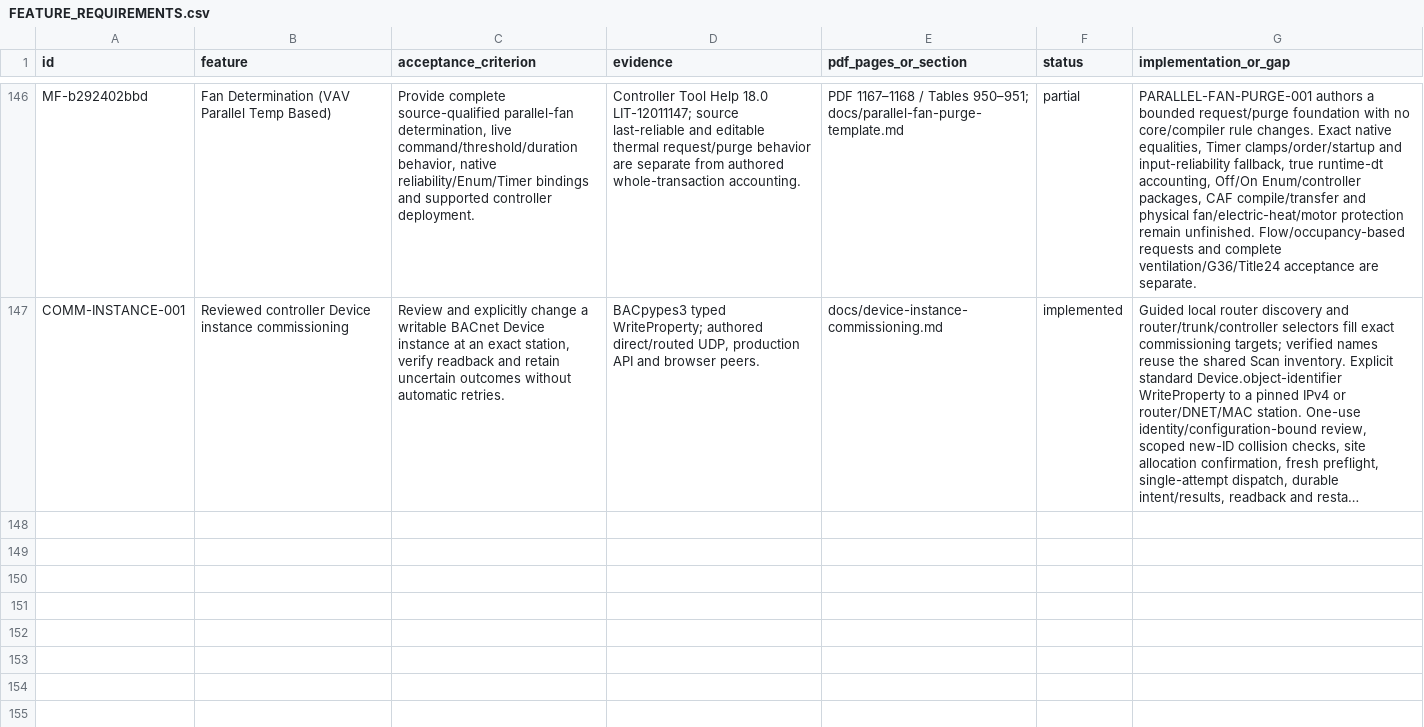
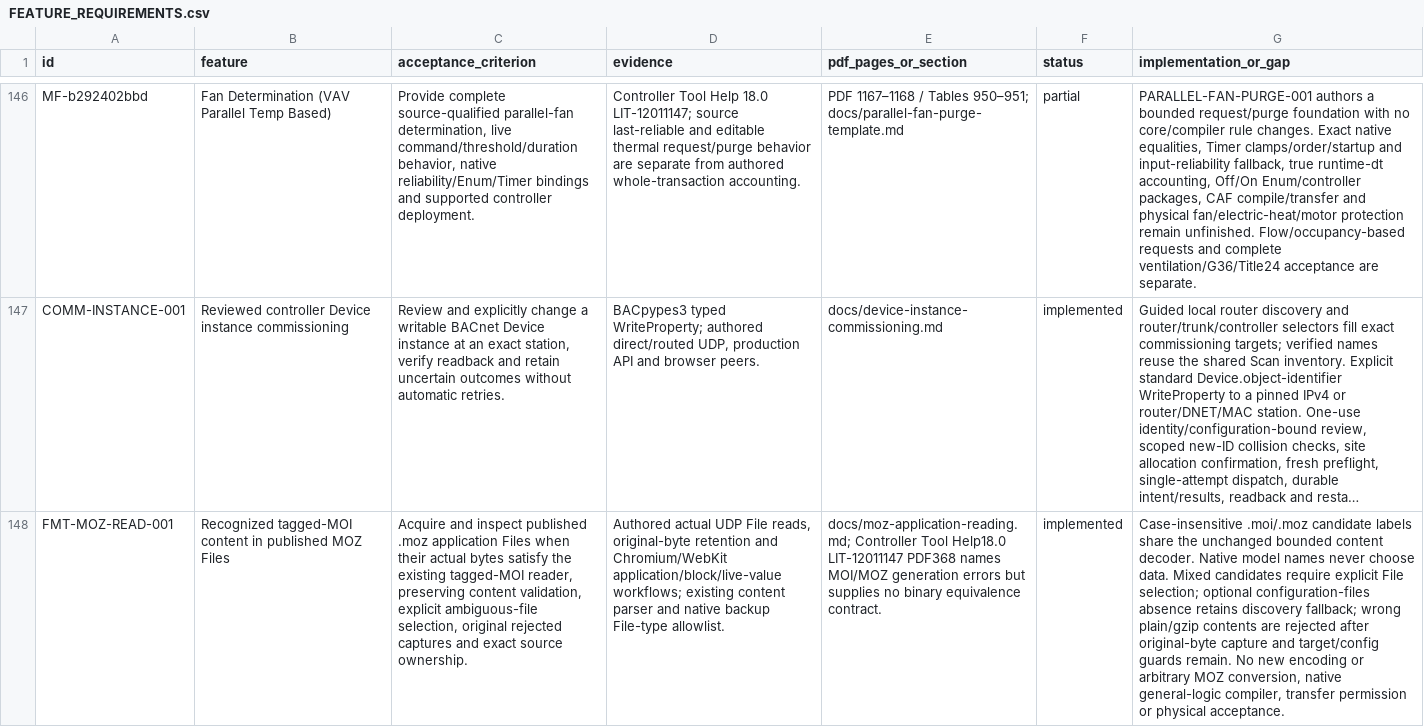
Before and after one commit to JimBoHa/BMS_Programming_Tool, a CSV file: docs/FEATURE_REQUIREMENTS.csv, drawn as a sheet; only a part is shown, gaps mark what is left out; long unchanged cells end in …; the diff names each change by its address in the sheet, - before the commit and + after, or states it on an @@ line.

Commit message:
feat(jci): read recognized application content in MOZ Files

```diff
--- a/docs/FEATURE_REQUIREMENTS.csv
+++ b/docs/FEATURE_REQUIREMENTS.csv
+row 148: FMT-MOZ-READ-001 | Recognized tagged-MOI content in published MOZ Files | Acquire and inspect published .moz application Files when their actual bytes satisfy the existing tagged-MOI reader, preserving content validation, explicit ambiguous-file selection, original rejected captures and exact source ownership. | Authored actual UDP File reads, original-byte retention and Chromium/WebKit application/block/live-value workflows; existing content parser and native backup File-type allowlist. | docs/moz-application-reading.md; Controller Tool Help18.0 LIT-12011147 PDF368 names MOI/MOZ generation errors but supplies no binary equivalence contract. | implemented | Case-insensitive .moi/.moz candidate labels share the unchanged bounded content decoder. Native model names never choose data. Mixed candidates require explicit File selection; optional configuration-files absence retains discovery fallback; wrong plain/gzip contents are rejected after original-byte capture and target/config guards remain. No new encoding or arbitrary MOZ conversion, native general-logic compiler, transfer permission or physical acceptance.
```
Also changed, not shown: docs/roadmap-backlog.csv, 7 other files.
